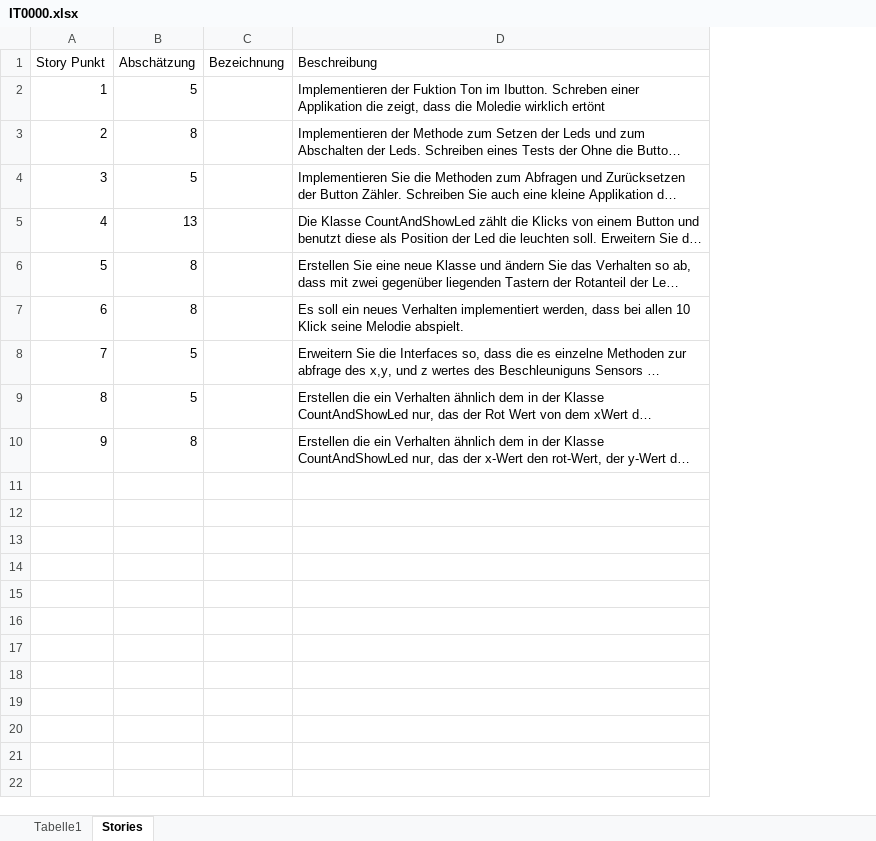
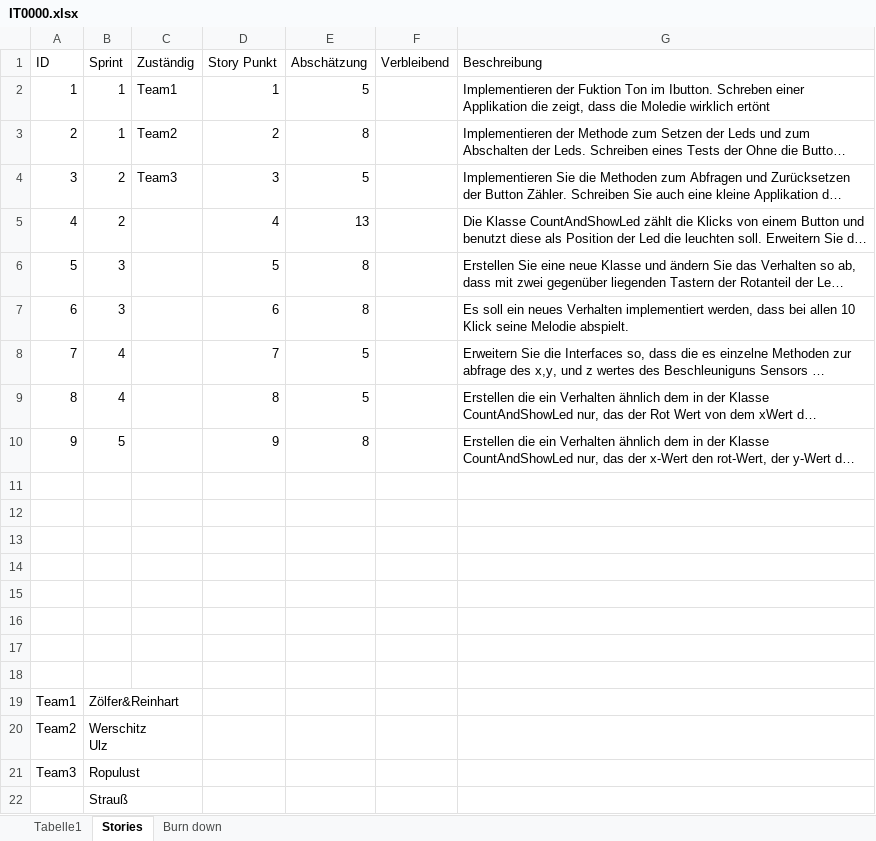
Before and after one commit to paulzwoelfer/swe18, an Excel workbook: swe-iot/docs/IT0000.xlsx, sheet Stories, drawn as a sheet; long unchanged cells end in …; values as stored, in another font and other column widths than the file's, no borders; removed rows and columns are numbered as before the commit, all else as after; ↵ is a line break in a cell; the diff names each change by its address in the sheet, - before the commit and + after, or states it on an @@ line.

Commit message:
Add Mod Test

```diff
--- a/swe-iot/docs/IT0000.xlsx (sheet Stories)
+++ b/swe-iot/docs/IT0000.xlsx (sheet Stories)
+sheet tab: Burn down
+column A (ID), rows 2-10: 1 | 2 | 3 | 4 | 5 | 6 | 7 | 8 | 9
+column B (Sprint), rows 2-10: 1 | 1 | 2 | 2 | 3 | 3 | 4 | 4 | 5
+column C (Zuständig), rows 2-4: Team1 | Team2 | Team3
-column C (Bezeichnung), empty
+column F (Verbleibend), empty
+row 11: (empty)
+row 12: (empty)
+row 13: (empty)
+row 14: (empty)
+row 15: (empty)
+row 16: (empty)
+row 17: (empty)
+row 18: (empty)
+row 19: Team1 | Zölfer&Reinhart
+row 20: Team2 | Werschitz ↵ Ulz
+row 21: Team3 | Ropulust
+row 22:  | Strauß
```
